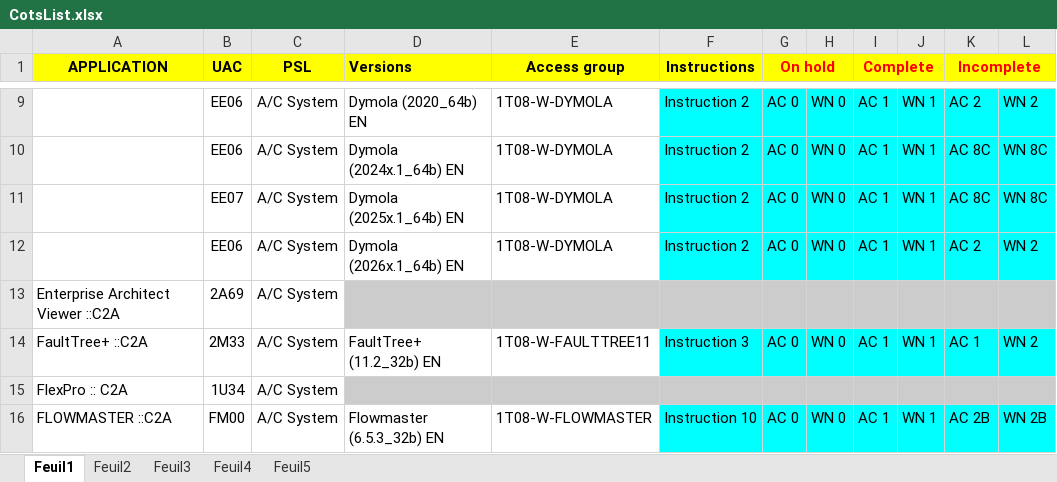
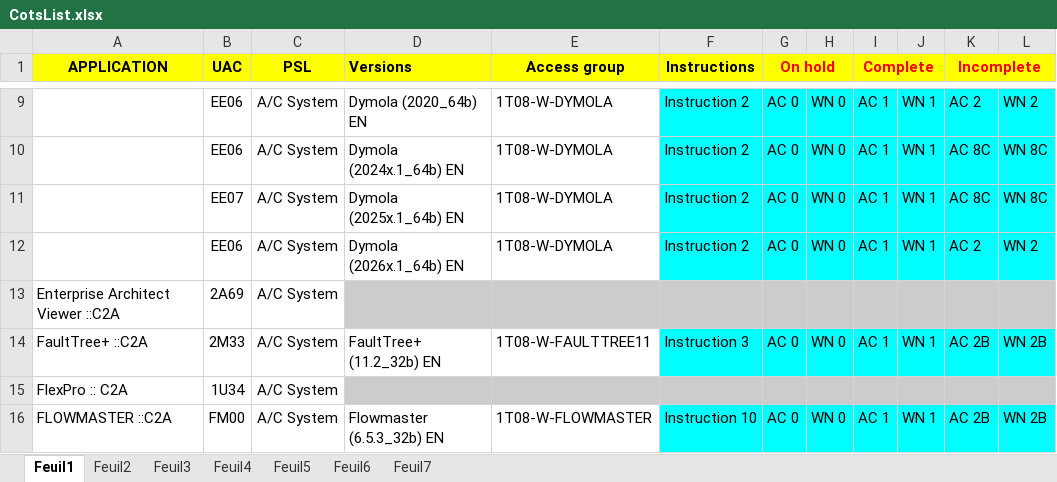
Before and after one commit to serghinerached/prodigiup-frontend, an Excel workbook: public/data/CotsList.xlsx, sheet Feuil1, drawn as a sheet; only a part is shown, gaps mark what is left out; values as stored, in another font and other column widths than the file's, no borders; the diff names each change by its address in the sheet, - before the commit and + after, or states it on an @@ line.

```diff
--- a/public/data/CotsList.xlsx (sheet Feuil1)
+++ b/public/data/CotsList.xlsx (sheet Feuil1)
+sheet tab: Feuil6
+sheet tab: Feuil7
-K14 (Incomplete): AC 1
+K14 (Incomplete): AC 2B
-L14: WN 2
+L14: WN 2B
```
Also changed, not shown: sheet Feuil5, sheet Feuil4, sheet Feuil2, 19 other files.
